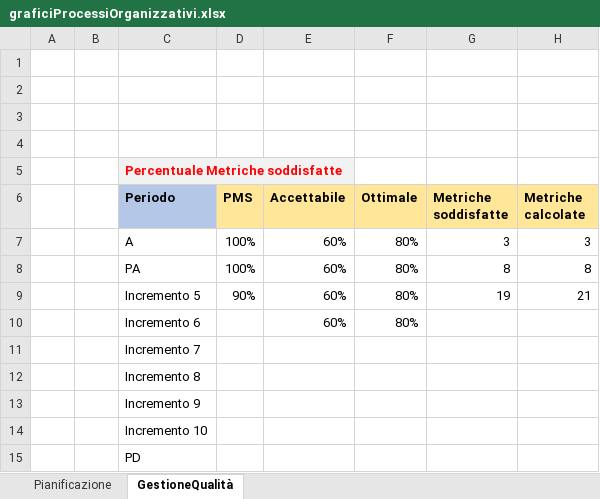
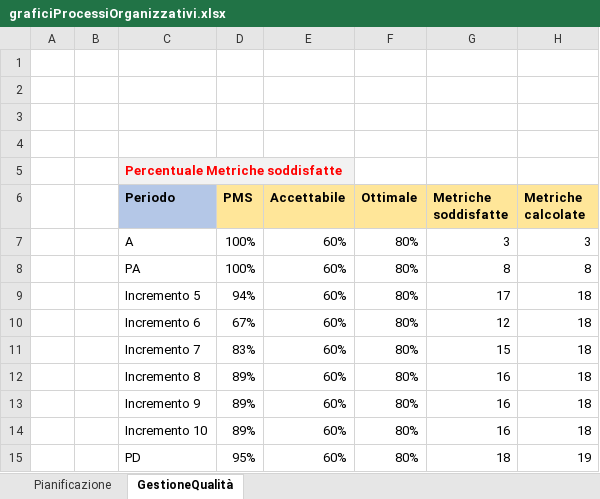
Before and after one commit to Omicron-Team/Documentazione, an Excel workbook: DocumentazioneEsterna/PianoDiQualifica/res/ResocontoAttivitaDiVerifica/res/metriche/grafici/qualitàProcesso/graficiProcessiOrganizzativi.xlsx, sheet GestioneQualità, drawn as a sheet; values as stored, in another font and other column widths than the file's, no borders; charts and pictures not drawn; the diff names each change by its address in the sheet, - before the commit and + after, or states it on an @@ line.

```diff
--- a/DocumentazioneEsterna/PianoDiQualifica/res/ResocontoAttivitaDiVerifica/res/metriche/grafici/qualitàProcesso/graficiProcessiOrganizzativi.xlsx (sheet GestioneQualità)
+++ b/DocumentazioneEsterna/PianoDiQualifica/res/ResocontoAttivitaDiVerifica/res/metriche/grafici/qualitàProcesso/graficiProcessiOrganizzativi.xlsx (sheet GestioneQualità)
-D9 (PMS): 90%
+D9 (PMS): 94%
-G9 (Metriche soddisfatte): 19
+G9 (Metriche soddisfatte): 17
-H9 (Metriche calcolate): 21
+H9 (Metriche calcolate): 18
-D10 (PMS): (empty)
+D10 (PMS): 67%
-G10 (Metriche soddisfatte): (empty)
+G10 (Metriche soddisfatte): 12
-H10:H14 (Metriche calcolate): (empty)
+H10:H14 (Metriche calcolate): 18
-D11 (PMS): (empty)
+D11 (PMS): 83%
-E11:E15 (Accettabile): (empty)
+E11:E15 (Accettabile): 60%
-F11:F15 (Ottimale): (empty)
+F11:F15 (Ottimale): 80%
-G11 (Metriche soddisfatte): (empty)
+G11 (Metriche soddisfatte): 15
-D12:D14 (PMS): (empty)
+D12:D14 (PMS): 89%
-G12:G14 (Metriche soddisfatte): (empty)
+G12:G14 (Metriche soddisfatte): 16
-D15 (PMS): (empty)
+D15 (PMS): 95%
-G15 (Metriche soddisfatte): (empty)
+G15 (Metriche soddisfatte): 18
-H15 (Metriche calcolate): (empty)
+H15 (Metriche calcolate): 19
```
Also changed, not shown: charts or pictures, 4 other files.
